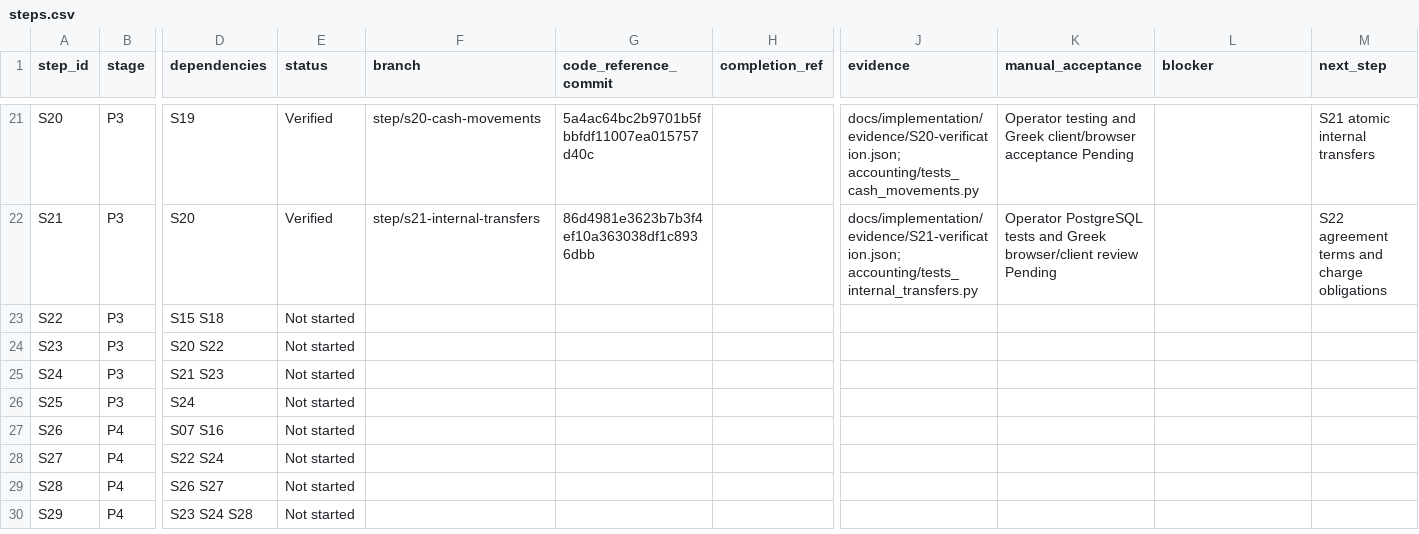
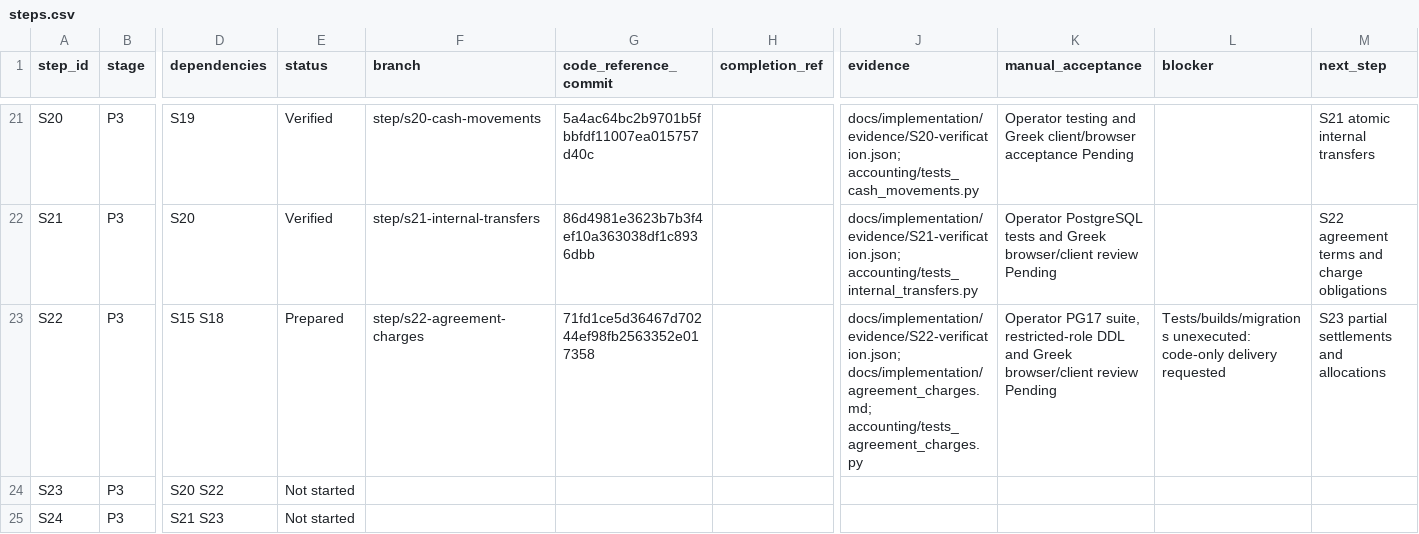
Before and after one commit to vtsakan/accounting_platform, a CSV file: docs/implementation/steps.csv, drawn as a sheet; only a part is shown, gaps mark what is left out; the shorter side is filled out with more unchanged rows; the diff names each change by its address in the sheet, - before the commit and + after, or states it on an @@ line.

```diff
--- a/docs/implementation/steps.csv
+++ b/docs/implementation/steps.csv
-E23 (status): Not started
+E23 (status): Prepared
-F23 (branch): (empty)
+F23 (branch): step/s22-agreement-charges
-G23 (code_reference_commit): (empty)
+G23 (code_reference_commit): 71fd1ce5d36467d70244ef98fb2563352e017358
-J23 (evidence): (empty)
+J23 (evidence): docs/implementation/evidence/S22-verification.json; docs/implementation/agreement_charges.md; accounting/tests_agreement_charges.py
-K23 (manual_acceptance): (empty)
+K23 (manual_acceptance): Operator PG17 suite, restricted-role DDL and Greek browser/client review Pending
-L23 (blocker): (empty)
+L23 (blocker): Tests/builds/migrations unexecuted: code-only delivery requested
-M23 (next_step): (empty)
+M23 (next_step): S23 partial settlements and allocations
```
Also changed, not shown: docs/implementation/traceability.csv, 2 other files.
